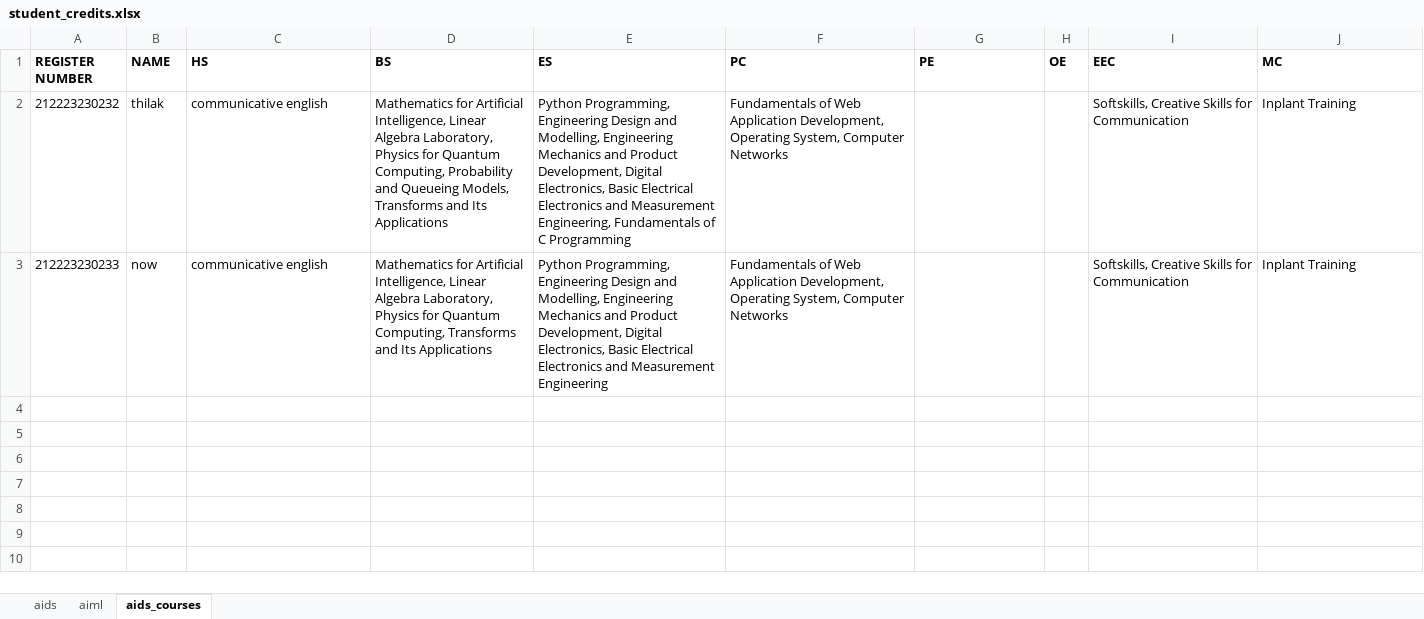
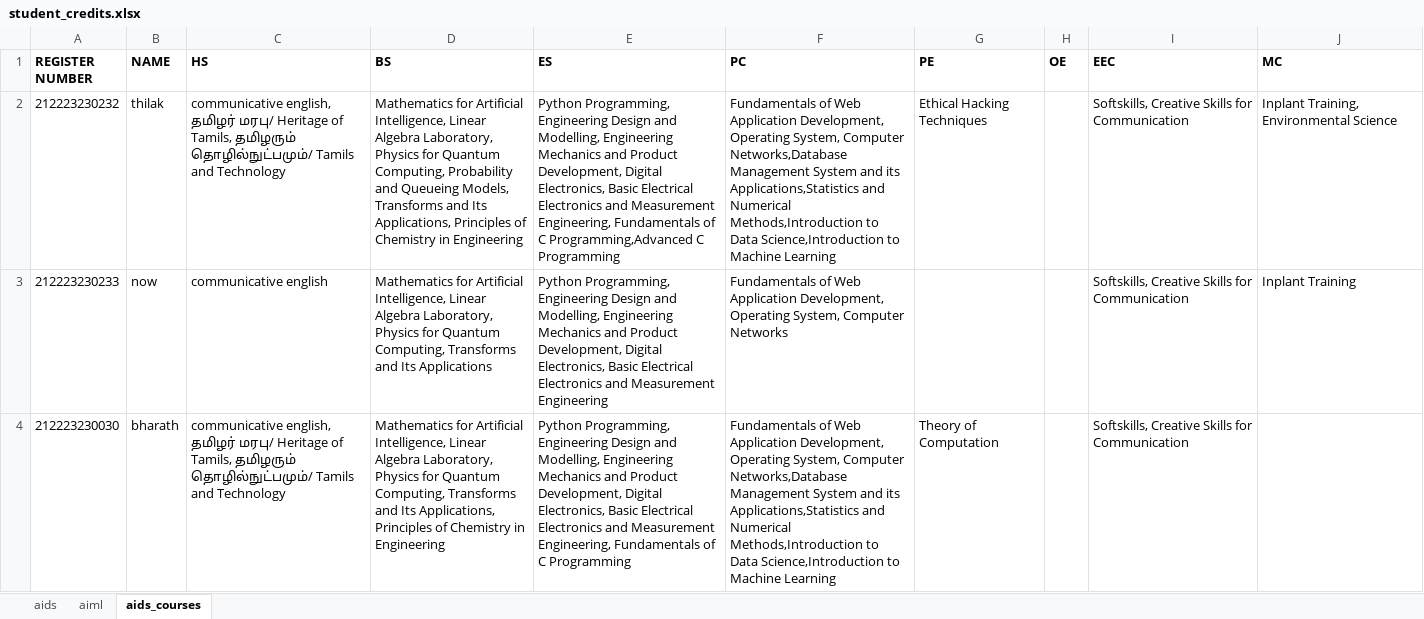
Before and after one commit to thilakeswaran03/Web_project, an Excel workbook: data/student_credits.xlsx, sheet aids_courses, drawn as a sheet; values as stored, in another font and other column widths than the file's, no borders; the diff names each change by its address in the sheet, - before the commit and + after, or states it on an @@ line.

```diff
--- a/data/student_credits.xlsx (sheet aids_courses)
+++ b/data/student_credits.xlsx (sheet aids_courses)
-C2 (HS): communicative english
+C2 (HS): communicative english, தமிழர் மரபு/ Heritage of Tamils, தமிழரும் தொழில்நுட்பமும்/ Tamils and Technology
-D2 (BS): …and Its Applications
+D2 (BS): …and Its Applications, Principles of Chemistry in Engineering
-E2 (ES): …of C Programming
+E2 (ES): …of C Programming,Advanced C Programming
-F2 (PC): …System, Computer Networks
+F2 (PC): …System, Computer Networks,Database Management System and its Applications,Statistics and Numerical Methods,Introduction to Data Science,Introduction to Machine Learning
-G2 (PE): (empty)
+G2 (PE): Ethical Hacking Techniques
-J2 (MC): Inplant Training
+J2 (MC): Inplant Training, Environmental Science
+row 4: 212223230030 | bharath | communicative english, தமிழர் மரபு/ Heritage of Tamils, தமிழரும் தொழில்நுட்பமும்/ Tamils and Technology | Mathematics for Artificial Intelligence, Linear Algebra Laboratory, Physics for Quantum Computing, Transforms and Its Applications, Principles of Chemistry in Engineering | Python Programming, Engineering Design and Modelling, Engineering Mechanics and Product Development, Digital Electronics, Basic Electrical Electronics and Measurement Engineering, Fundamentals of C Programming | Fundamentals of Web Application Development, Operating System, Computer Networks,Database Management System and its Applications,Statistics and Numerical Methods,Introduction to Data Science,Introduction to Machine Learning | Theory of Computation |  | Softskills, Creative Skills for Communication
```
Also changed, not shown: 3 other files.
